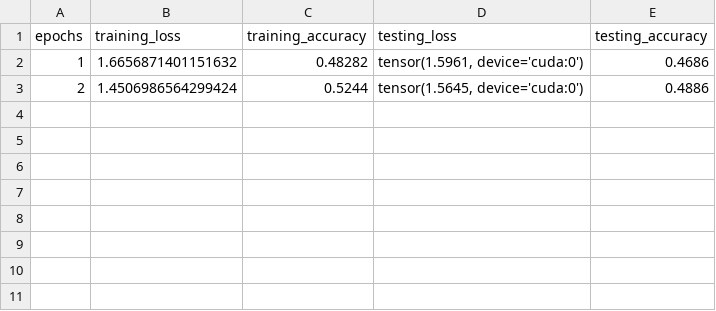
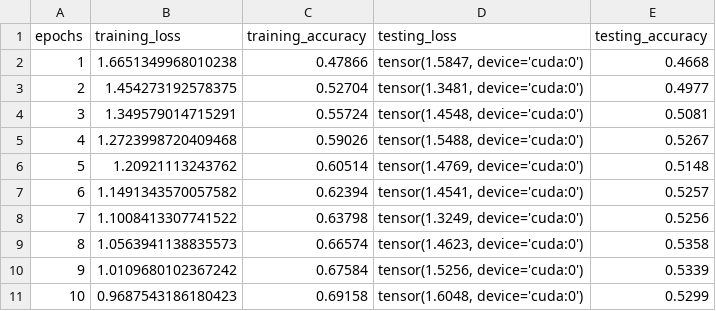
Before and after one commit to gbbyrd/CPSC-8430, a CSV file: Project_1/Part2/model_data/dnn_0.csv, drawn as a sheet.

```diff
--- a/Project_1/Part2/model_data/dnn_0.csv
+++ b/Project_1/Part2/model_data/dnn_0.csv
@@ -1,3 +1,11 @@
 epochs,training_loss,training_accuracy,testing_loss,testing_accuracy
-1,1.6656871401151632,0.48282,"tensor(1.5961, device='cuda:0')",0.4686
-2,1.4506986564299424,0.5244,"tensor(1.5645, device='cuda:0')",0.4886
+1,1.6651349968010238,0.47866,"tensor(1.5847, device='cuda:0')",0.4668
+2,1.454273192578375,0.52704,"tensor(1.3481, device='cuda:0')",0.4977
+3,1.349579014715291,0.55724,"tensor(1.4548, device='cuda:0')",0.5081
+4,1.2723998720409468,0.59026,"tensor(1.5488, device='cuda:0')",0.5267
+5,1.20921113243762,0.60514,"tensor(1.4769, device='cuda:0')",0.5148
+6,1.1491343570057582,0.62394,"tensor(1.4541, device='cuda:0')",0.5257
+7,1.1008413307741522,0.63798,"tensor(1.3249, device='cuda:0')",0.5256
+8,1.0563941138835573,0.66574,"tensor(1.4623, device='cuda:0')",0.5358
+9,1.0109680102367242,0.67584,"tensor(1.5256, device='cuda:0')",0.5339
+10,0.9687543186180423,0.69158,"tensor(1.6048, device='cuda:0')",0.5299
```
Also changed, not shown: Project_1/Part2/model_data/cnn_0.csv, Project_1/Part2/model_data/cnn_1.csv, 23 other files.
